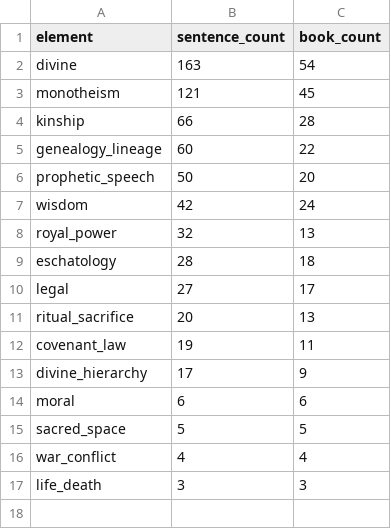
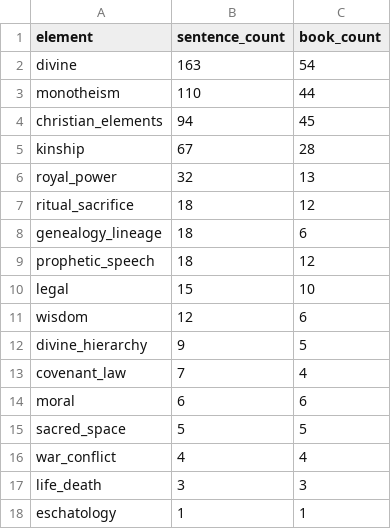
Before and after one commit to veronikasoskova/lingvisticka_analyza, a CSV file: output/religious_elements/field_summary.csv, drawn as a sheet.

```diff
--- a/output/religious_elements/field_summary.csv
+++ b/output/religious_elements/field_summary.csv
@@ -2,13 +2,13 @@ element,sentence_count,book_count
 divine,163,54
-monotheism,121,45
-kinship,66,28
-genealogy_lineage,60,22
-prophetic_speech,50,20
-wisdom,42,24
+monotheism,110,44
+christian_elements,94,45
+kinship,67,28
 royal_power,32,13
-eschatology,28,18
-legal,27,17
-ritual_sacrifice,20,13
-covenant_law,19,11
-divine_hierarchy,17,9
+ritual_sacrifice,18,12
+genealogy_lineage,18,6
+prophetic_speech,18,12
+legal,15,10
+wisdom,12,6
+divine_hierarchy,9,5
+covenant_law,7,4
 moral,6,6
@@ -17 +17,2 @@ war_conflict,4,4
 life_death,3,3
+eschatology,1,1
```
Also changed, not shown: output/religious_elements/combined_density_by_book.csv, output/religious_elements/density_by_book.csv, 12 other files.
